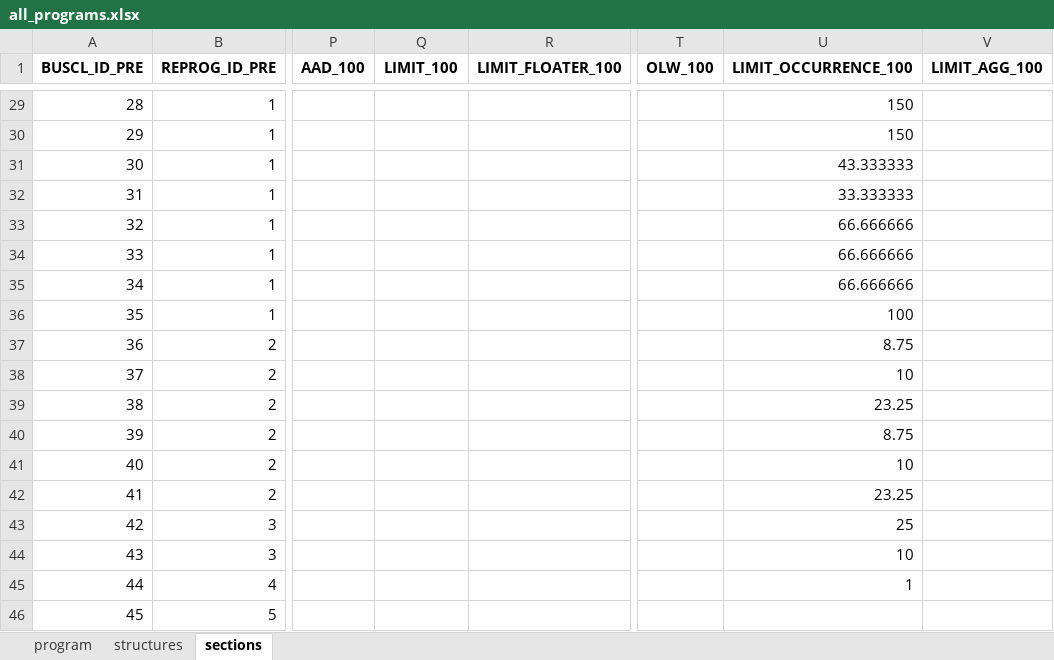
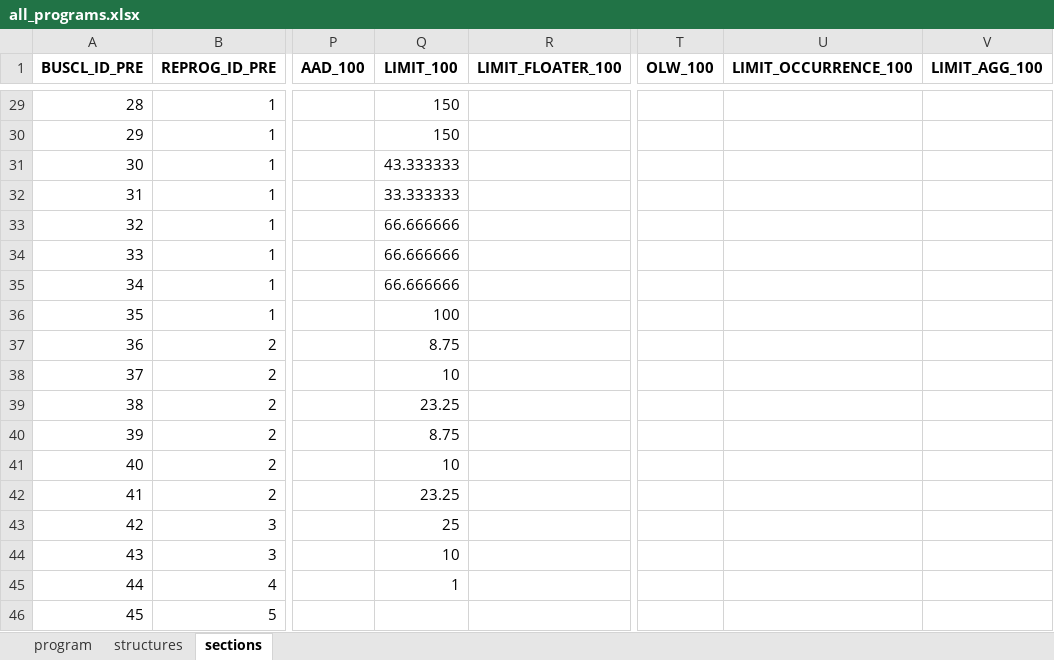
Before and after one commit to abaelde/structure-application, an Excel workbook: examples/programs/all_programs.xlsx, sheet sections, drawn as a sheet; only a part is shown, gaps mark what is left out; values as stored, in another font and other column widths than the file's, no borders; the diff covers the shown part only; the diff names each change by its address in the sheet, - before the commit and + after, or states it on an @@ line.

Commit message:
move to limit100

```diff
--- a/examples/programs/all_programs.xlsx (sheet sections)
+++ b/examples/programs/all_programs.xlsx (sheet sections)
-Q29:Q30 (LIMIT_100): (empty)
+Q29:Q30 (LIMIT_100): 150
-U29:U30 (LIMIT_OCCURRENCE_100): 150
+U29:U30 (LIMIT_OCCURRENCE_100): (empty)
-Q31 (LIMIT_100): (empty)
+Q31 (LIMIT_100): 43.333333
-U31 (LIMIT_OCCURRENCE_100): 43.333333
+U31 (LIMIT_OCCURRENCE_100): (empty)
-Q32 (LIMIT_100): (empty)
+Q32 (LIMIT_100): 33.333333
-U32 (LIMIT_OCCURRENCE_100): 33.333333
+U32 (LIMIT_OCCURRENCE_100): (empty)
-Q33:Q35 (LIMIT_100): (empty)
+Q33:Q35 (LIMIT_100): 66.666666
-U33:U35 (LIMIT_OCCURRENCE_100): 66.666666
+U33:U35 (LIMIT_OCCURRENCE_100): (empty)
-Q36 (LIMIT_100): (empty)
+Q36 (LIMIT_100): 100
-U36 (LIMIT_OCCURRENCE_100): 100
+U36 (LIMIT_OCCURRENCE_100): (empty)
-Q37 (LIMIT_100): (empty)
+Q37 (LIMIT_100): 8.75
-U37 (LIMIT_OCCURRENCE_100): 8.75
+U37 (LIMIT_OCCURRENCE_100): (empty)
-Q38 (LIMIT_100): (empty)
+Q38 (LIMIT_100): 10
-U38 (LIMIT_OCCURRENCE_100): 10
+U38 (LIMIT_OCCURRENCE_100): (empty)
-Q39 (LIMIT_100): (empty)
+Q39 (LIMIT_100): 23.25
-U39 (LIMIT_OCCURRENCE_100): 23.25
+U39 (LIMIT_OCCURRENCE_100): (empty)
-Q40 (LIMIT_100): (empty)
+Q40 (LIMIT_100): 8.75
-U40 (LIMIT_OCCURRENCE_100): 8.75
+U40 (LIMIT_OCCURRENCE_100): (empty)
-Q41 (LIMIT_100): (empty)
+Q41 (LIMIT_100): 10
-U41 (LIMIT_OCCURRENCE_100): 10
+U41 (LIMIT_OCCURRENCE_100): (empty)
-Q42 (LIMIT_100): (empty)
+Q42 (LIMIT_100): 23.25
-U42 (LIMIT_OCCURRENCE_100): 23.25
+U42 (LIMIT_OCCURRENCE_100): (empty)
-Q43 (LIMIT_100): (empty)
+Q43 (LIMIT_100): 25
-U43 (LIMIT_OCCURRENCE_100): 25
+U43 (LIMIT_OCCURRENCE_100): (empty)
-Q44 (LIMIT_100): (empty)
+Q44 (LIMIT_100): 10
-U44 (LIMIT_OCCURRENCE_100): 10
+U44 (LIMIT_OCCURRENCE_100): (empty)
-Q45 (LIMIT_100): (empty)
+Q45 (LIMIT_100): 1
-U45 (LIMIT_OCCURRENCE_100): 1
+U45 (LIMIT_OCCURRENCE_100): (empty)
```
Also changed, not shown: 54 edited cells elsewhere in this sheet, examples/programs/aviation_axa_xl_2024.xlsx, examples/programs/aviation_old_republic_2024.xlsx, 12 other files.
